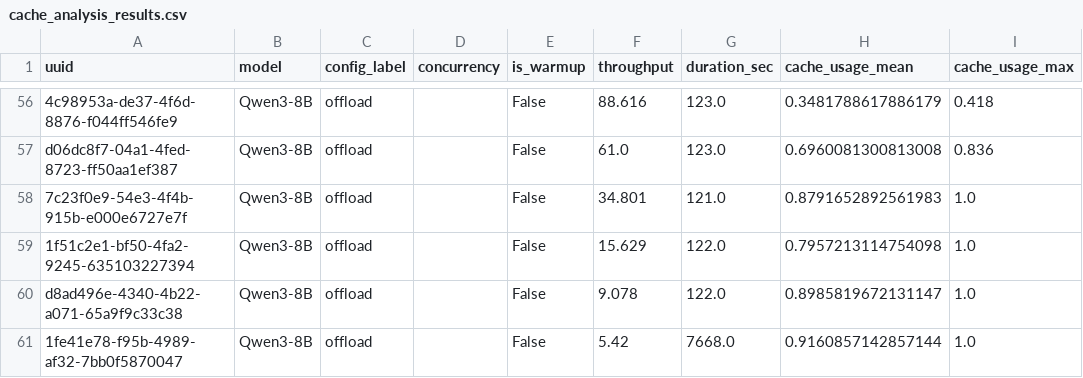
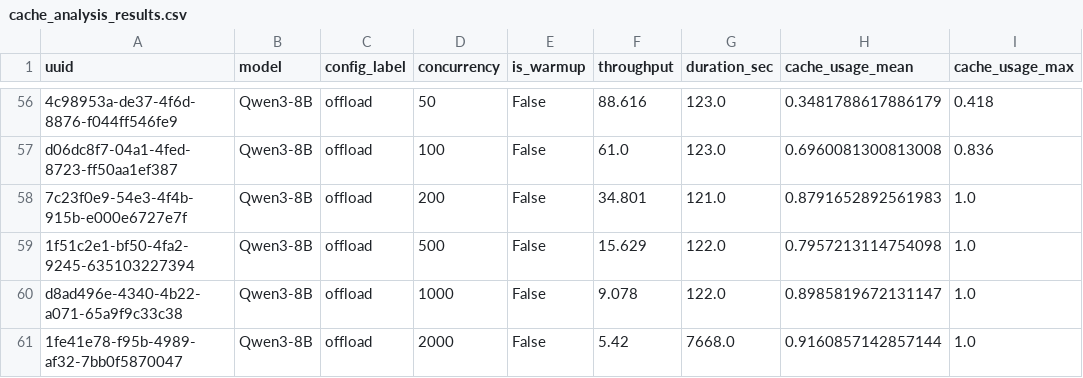
Before and after one commit to natoscott/benchmarks, a CSV file: vllm-kvcache-cpu-offload-eval/cache_analysis_results.csv, drawn as a sheet; only a part is shown, gaps mark what is left out; the diff covers the shown part only; the diff names each change by its address in the sheet, - before the commit and + after, or states it on an @@ line.

```diff
--- a/vllm-kvcache-cpu-offload-eval/cache_analysis_results.csv
+++ b/vllm-kvcache-cpu-offload-eval/cache_analysis_results.csv
-D56 (concurrency): (empty)
+D56 (concurrency): 50
-D57 (concurrency): (empty)
+D57 (concurrency): 100
-D58 (concurrency): (empty)
+D58 (concurrency): 200
-D59 (concurrency): (empty)
+D59 (concurrency): 500
-D60 (concurrency): (empty)
+D60 (concurrency): 1000
-D61 (concurrency): (empty)
+D61 (concurrency): 2000
```
Also changed, not shown: 54 edited cells elsewhere in this file, 2 other files.
